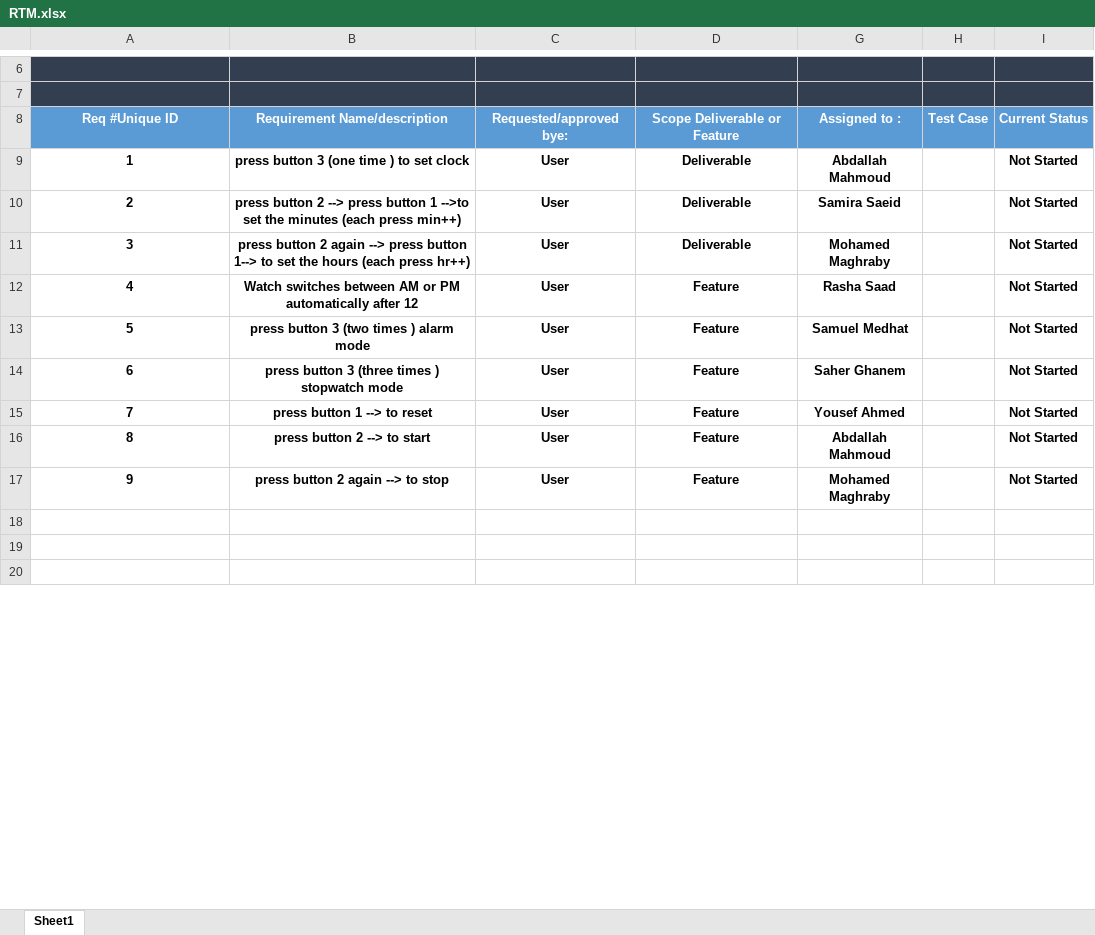
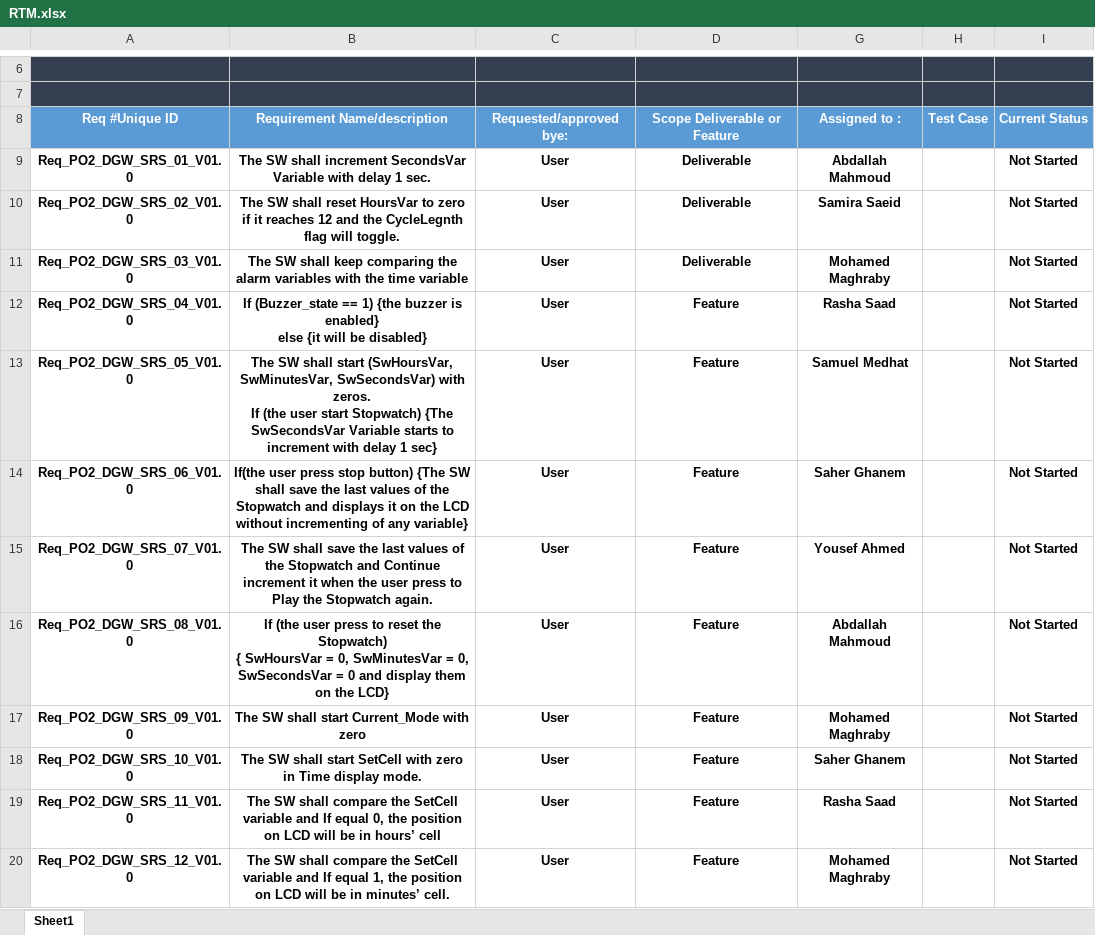
Before and after one commit to Mohamed-Almghraby/ITI_SWE, an Excel workbook: RTM/RTM.xlsx, sheet Sheet1, drawn as a sheet; only a part is shown, gaps mark what is left out; values as stored, in another font and other column widths than the file's, no borders; ↵ is a line break in a cell; the diff covers the shown part only; the diff names each change by its address in the sheet, - before the commit and + after, or states it on an @@ line.

```diff
--- a/RTM/RTM.xlsx (sheet Sheet1)
+++ b/RTM/RTM.xlsx (sheet Sheet1)
-A9: 1
+A9: Req_PO2_DGW_SRS_01_V01.0
-B9: press button 3 (one time ) to set clock
+B9: The SW shall increment SecondsVar Variable with delay 1 sec.
-A10: 2
+A10: Req_PO2_DGW_SRS_02_V01.0
-B10: press button 2 --> press button 1 -->to set the minutes (each press min++)
+B10: The SW shall reset HoursVar to zero if it reaches 12 and the CycleLegnth flag will toggle.
-A11: 3
+A11: Req_PO2_DGW_SRS_03_V01.0
-B11: press button 2 again --> press button 1--> to set the hours (each press hr++)
+B11: The SW shall keep comparing the alarm variables with the time variable
-A12: 4
+A12: Req_PO2_DGW_SRS_04_V01.0
-B12: Watch switches between AM or PM automatically after 12
+B12: If (Buzzer_state == 1) {the buzzer is enabled} ↵ else {it will be disabled}
-A13: 5
+A13: Req_PO2_DGW_SRS_05_V01.0
-B13: press button 3 (two times ) alarm mode
+B13: The SW shall start (SwHoursVar, SwMinutesVar, SwSecondsVar) with zeros. ↵ If (the user start Stopwatch) {The SwSecondsVar Variable starts to increment with delay 1 sec}
-A14: 6
+A14: Req_PO2_DGW_SRS_06_V01.0
-B14: press button 3 (three times ) stopwatch mode
+B14: If(the user press stop button) {The SW shall save the last values of the Stopwatch and displays it on the LCD without incrementing of any variable}
-A15: 7
+A15: Req_PO2_DGW_SRS_07_V01.0
-B15: press button 1 --> to reset
+B15: The SW shall save the last values of the Stopwatch and Continue increment it when the user press to Play the Stopwatch again.
-A16: 8
+A16: Req_PO2_DGW_SRS_08_V01.0
-B16: press button 2 --> to start
+B16: If (the user press to reset the Stopwatch) ↵ { SwHoursVar = 0, SwMinutesVar = 0, SwSecondsVar = 0 and display them on the LCD}
-A17: 9
+A17: Req_PO2_DGW_SRS_09_V01.0
-B17: press button 2 again --> to stop
+B17: The SW shall start Current_Mode with zero
-row 18: (empty)
+row 18: Req_PO2_DGW_SRS_10_V01.0 | The SW shall start SetCell with zero in Time display mode. | User | Feature | Saher Ghanem |  | Not Started
-row 19: (empty)
+row 19: Req_PO2_DGW_SRS_11_V01.0 | The SW shall compare the SetCell variable and If equal 0, the position on LCD will be in hours’ cell | User | Feature | Rasha Saad |  | Not Started
-row 20: (empty)
+row 20: Req_PO2_DGW_SRS_12_V01.0 | The SW shall compare the SetCell variable and If equal 1, the position on LCD will be in minutes’ cell. | User | Feature | Mohamed Maghraby |  | Not Started
```
Also changed, not shown: 17 added rows, 28 edited cells and cell formats elsewhere in this sheet, 1 other file.
